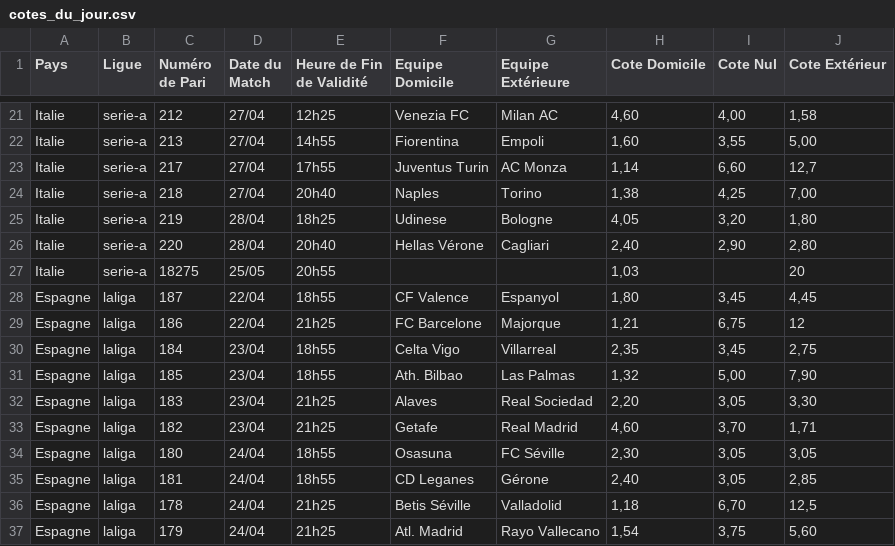
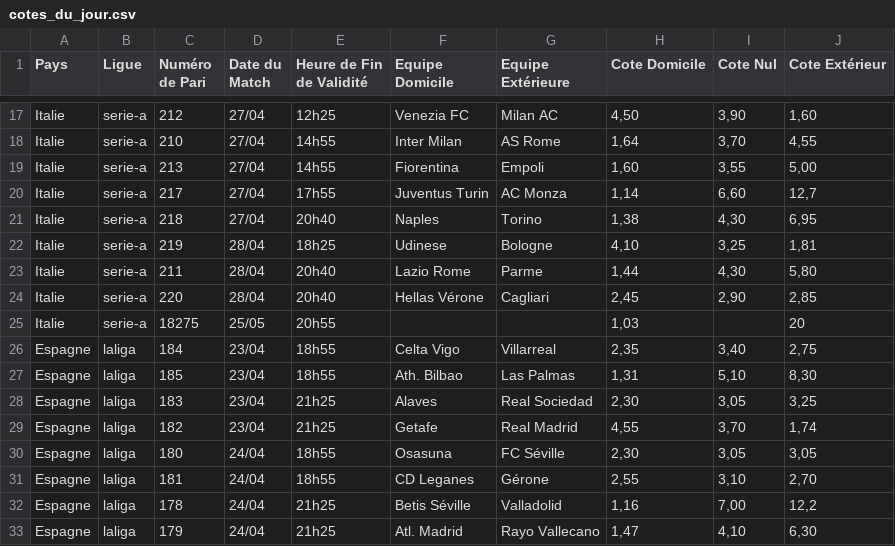
Before and after one commit to Metimer/Goalytics, a CSV file: cotes_du_jour.csv, drawn as a sheet; only a part is shown, gaps mark what is left out; removed rows and columns are numbered as before the commit, all else as after; the diff covers the shown part only; the diff names each change by its address in the sheet, - before the commit and + after, or states it on an @@ line.

Commit message:
Mise à jour des fichiers CSV des cotes

```diff
--- a/cotes_du_jour.csv
+++ b/cotes_du_jour.csv
-H17 (Cote Domicile): 4,60
+H17 (Cote Domicile): 4,50
-I17 (Cote Nul): 4,00
+I17 (Cote Nul): 3,90
-J17 (Cote Extérieur): 1,58
+J17 (Cote Extérieur): 1,60
+row 18: Italie | serie-a | 210 | 27/04 | 14h55 | Inter Milan | AS Rome | 1,64 | 3,70 | 4,55
-I21 (Cote Nul): 4,25
+I21 (Cote Nul): 4,30
-J21 (Cote Extérieur): 7,00
+J21 (Cote Extérieur): 6,95
-H22 (Cote Domicile): 4,05
+H22 (Cote Domicile): 4,10
-I22 (Cote Nul): 3,20
+I22 (Cote Nul): 3,25
-J22 (Cote Extérieur): 1,80
+J22 (Cote Extérieur): 1,81
+row 23: Italie | serie-a | 211 | 28/04 | 20h40 | Lazio Rome | Parme | 1,44 | 4,30 | 5,80
-H24 (Cote Domicile): 2,40
+H24 (Cote Domicile): 2,45
-J24 (Cote Extérieur): 2,80
+J24 (Cote Extérieur): 2,85
-row 28: Espagne | laliga | 187 | 22/04 | 18h55 | CF Valence | Espanyol | 1,80 | 3,45 | 4,45
-row 29: Espagne | laliga | 186 | 22/04 | 21h25 | FC Barcelone | Majorque | 1,21 | 6,75 | 12
-I26 (Cote Nul): 3,45
+I26 (Cote Nul): 3,40
-H27 (Cote Domicile): 1,32
+H27 (Cote Domicile): 1,31
-I27 (Cote Nul): 5,00
+I27 (Cote Nul): 5,10
-J27 (Cote Extérieur): 7,90
+J27 (Cote Extérieur): 8,30
-H28 (Cote Domicile): 2,20
+H28 (Cote Domicile): 2,30
-J28 (Cote Extérieur): 3,30
+J28 (Cote Extérieur): 3,25
-H29 (Cote Domicile): 4,60
+H29 (Cote Domicile): 4,55
-J29 (Cote Extérieur): 1,71
+J29 (Cote Extérieur): 1,74
-H31 (Cote Domicile): 2,40
+H31 (Cote Domicile): 2,55
-I31 (Cote Nul): 3,05
+I31 (Cote Nul): 3,10
-J31 (Cote Extérieur): 2,85
+J31 (Cote Extérieur): 2,70
-H32 (Cote Domicile): 1,18
+H32 (Cote Domicile): 1,16
-I32 (Cote Nul): 6,70
+I32 (Cote Nul): 7,00
-J32 (Cote Extérieur): 12,5
+J32 (Cote Extérieur): 12,2
-H33 (Cote Domicile): 1,54
+H33 (Cote Domicile): 1,47
-I33 (Cote Nul): 3,75
+I33 (Cote Nul): 4,10
-J33 (Cote Extérieur): 5,60
+J33 (Cote Extérieur): 6,30
```
Also changed, not shown: 2 added rows, 5 removed rows and 63 edited cells elsewhere in this file.
